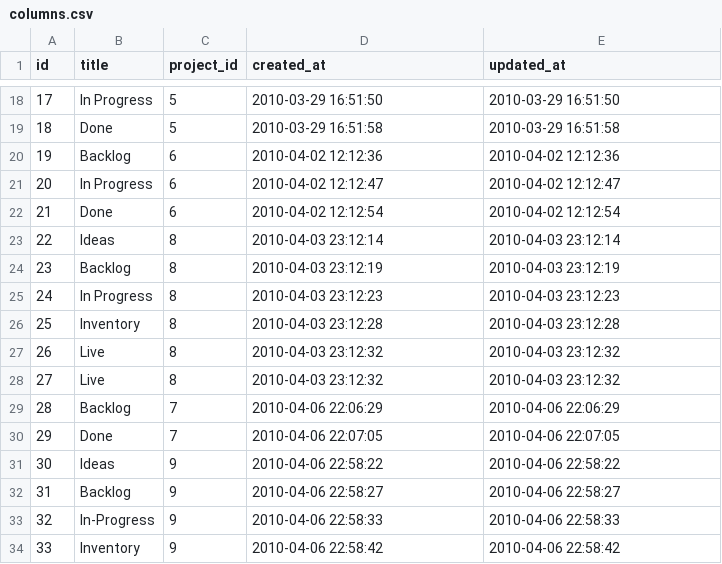
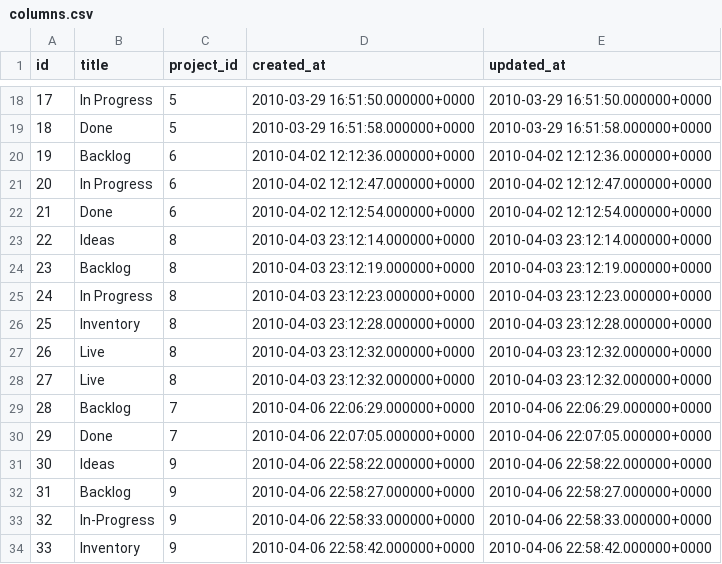
Before and after one commit to nitaigao/stickies, a CSV file: old/db/old/columns.csv, drawn as a sheet; only a part is shown, gaps mark what is left out; the diff covers the shown part only.

```diff
--- a/old/db/old/columns.csv
+++ b/old/db/old/columns.csv
@@ -18,17 +18,17 @@ id,title,project_id,created_at,updated_at
-17,"In Progress",5,"2010-03-29 16:51:50","2010-03-29 16:51:50"
-18,Done,5,"2010-03-29 16:51:58","2010-03-29 16:51:58"
-19,Backlog,6,"2010-04-02 12:12:36","2010-04-02 12:12:36"
-20,"In Progress",6,"2010-04-02 12:12:47","2010-04-02 12:12:47"
-21,Done,6,"2010-04-02 12:12:54","2010-04-02 12:12:54"
-22,Ideas,8,"2010-04-03 23:12:14","2010-04-03 23:12:14"
-23,Backlog,8,"2010-04-03 23:12:19","2010-04-03 23:12:19"
-24,"In Progress",8,"2010-04-03 23:12:23","2010-04-03 23:12:23"
-25,Inventory,8,"2010-04-03 23:12:28","2010-04-03 23:12:28"
-26,Live,8,"2010-04-03 23:12:32","2010-04-03 23:12:32"
-27,Live,8,"2010-04-03 23:12:32","2010-04-03 23:12:32"
-28,Backlog,7,"2010-04-06 22:06:29","2010-04-06 22:06:29"
-29,Done,7,"2010-04-06 22:07:05","2010-04-06 22:07:05"
-30,Ideas,9,"2010-04-06 22:58:22","2010-04-06 22:58:22"
-31,Backlog,9,"2010-04-06 22:58:27","2010-04-06 22:58:27"
-32,In-Progress,9,"2010-04-06 22:58:33","2010-04-06 22:58:33"
-33,Inventory,9,"2010-04-06 22:58:42","2010-04-06 22:58:42"
+17,"In Progress",5,"2010-03-29 16:51:50.000000+0000","2010-03-29 16:51:50.000000+0000"
+18,Done,5,"2010-03-29 16:51:58.000000+0000","2010-03-29 16:51:58.000000+0000"
+19,Backlog,6,"2010-04-02 12:12:36.000000+0000","2010-04-02 12:12:36.000000+0000"
+20,"In Progress",6,"2010-04-02 12:12:47.000000+0000","2010-04-02 12:12:47.000000+0000"
+21,Done,6,"2010-04-02 12:12:54.000000+0000","2010-04-02 12:12:54.000000+0000"
+22,Ideas,8,"2010-04-03 23:12:14.000000+0000","2010-04-03 23:12:14.000000+0000"
+23,Backlog,8,"2010-04-03 23:12:19.000000+0000","2010-04-03 23:12:19.000000+0000"
+24,"In Progress",8,"2010-04-03 23:12:23.000000+0000","2010-04-03 23:12:23.000000+0000"
+25,Inventory,8,"2010-04-03 23:12:28.000000+0000","2010-04-03 23:12:28.000000+0000"
+26,Live,8,"2010-04-03 23:12:32.000000+0000","2010-04-03 23:12:32.000000+0000"
+27,Live,8,"2010-04-03 23:12:32.000000+0000","2010-04-03 23:12:32.000000+0000"
+28,Backlog,7,"2010-04-06 22:06:29.000000+0000","2010-04-06 22:06:29.000000+0000"
+29,Done,7,"2010-04-06 22:07:05.000000+0000","2010-04-06 22:07:05.000000+0000"
+30,Ideas,9,"2010-04-06 22:58:22.000000+0000","2010-04-06 22:58:22.000000+0000"
+31,Backlog,9,"2010-04-06 22:58:27.000000+0000","2010-04-06 22:58:27.000000+0000"
+32,In-Progress,9,"2010-04-06 22:58:33.000000+0000","2010-04-06 22:58:33.000000+0000"
+33,Inventory,9,"2010-04-06 22:58:42.000000+0000","2010-04-06 22:58:42.000000+0000"
```
Also changed, not shown: 1 added row and 66 edited cells elsewhere in this file, old/db/old/projects.csv, old/db/old/stories.csv, 1 other file.
